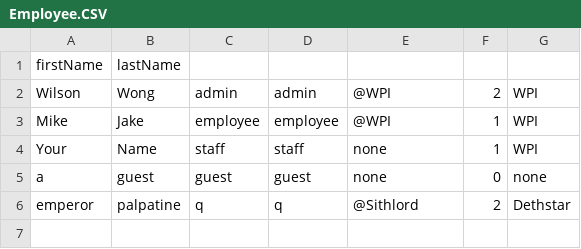
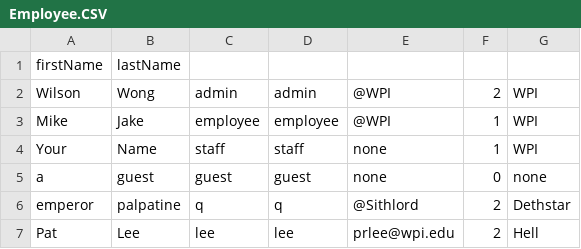
Before and after one commit to CS3733-C21-Team-Y/PrototypeApp, a CSV file: src/main/resources/edu/wpi/cs3733/c21/teamY/CSV/Employee.CSV, drawn as a sheet; the diff names each change by its address in the sheet, - before the commit and + after, or states it on an @@ line.

```diff
--- a/src/main/resources/edu/wpi/cs3733/c21/teamY/CSV/Employee.CSV
+++ b/src/main/resources/edu/wpi/cs3733/c21/teamY/CSV/Employee.CSV
+row 7: Pat | Lee | lee | lee | prlee@wpi.edu | 2 | Hell
```
Also changed, not shown: 6 other files.
